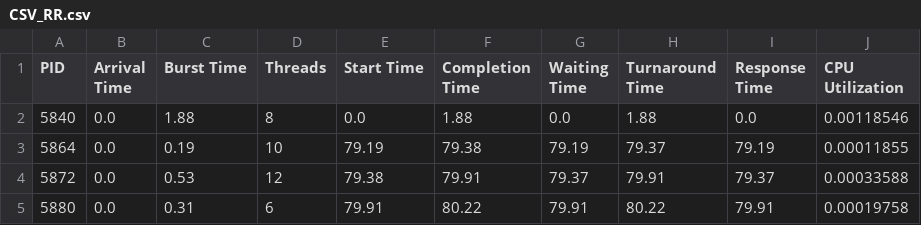
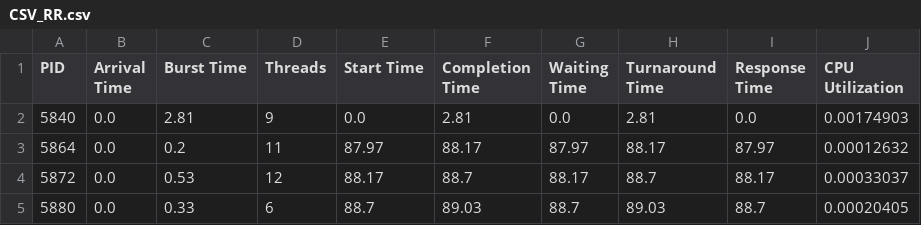
Before and after one commit to v4ri5/Non-Preemptive-OS-Scheduler-NPOS-, a CSV file: CSV_RR.csv, drawn as a sheet; only a part is shown; the diff covers the shown part only.

```diff
--- a/CSV_RR.csv
+++ b/CSV_RR.csv
@@ -1,5 +1,5 @@
 PID,Arrival Time,Burst Time,Threads,Start Time,Completion Time,Waiting Time,Turnaround Time,Response Time,CPU Utilization
-5840,0.0,1.88,8,0.0,1.88,0.0,1.88,0.0,0.00118546
-5864,0.0,0.19,10,79.19,79.38,79.19,79.37,79.19,0.00011855
-5872,0.0,0.53,12,79.38,79.91,79.37,79.91,79.37,0.00033588
-5880,0.0,0.31,6,79.91,80.22,79.91,80.22,79.91,0.00019758
+5840,0.0,2.81,9,0.0,2.81,0.0,2.81,0.0,0.00174903
+5864,0.0,0.2,11,87.97,88.17,87.97,88.17,87.97,0.00012632
+5872,0.0,0.53,12,88.17,88.7,88.17,88.7,88.17,0.00033037
+5880,0.0,0.33,6,88.7,89.03,88.7,89.03,88.7,0.00020405
```
Also changed, not shown: 1 added row, 1 removed row and 51 edited cells elsewhere in this file, CSV_FCFS.csv, CSV_Predict_RR.csv, 9 other files.
